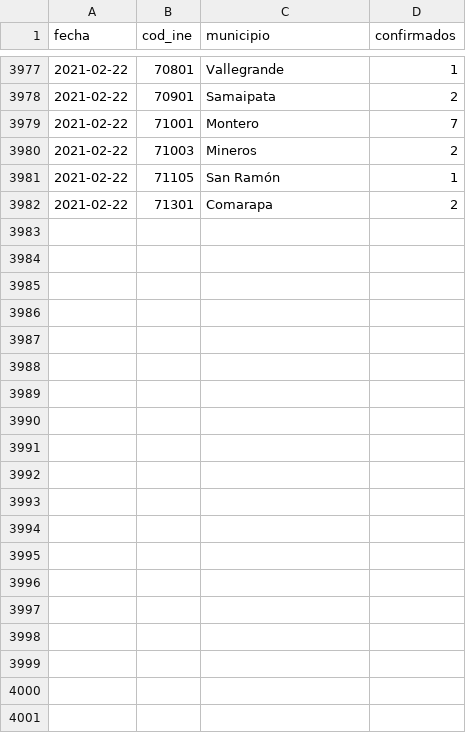
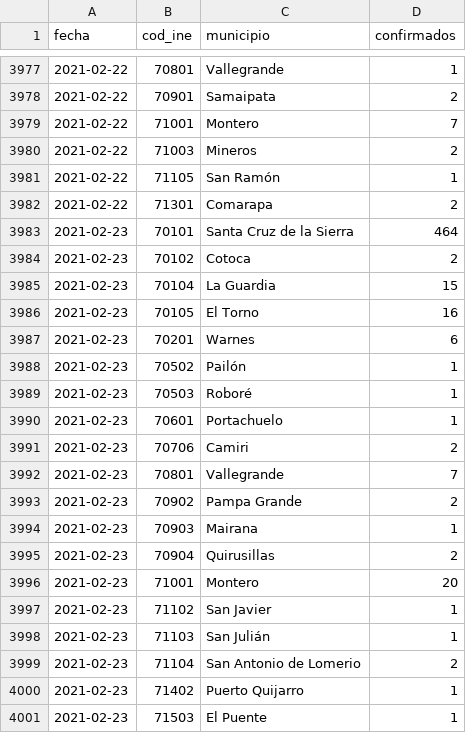
Before and after one commit to mauforonda/covid19bolivia-municipal, a CSV file: santa_cruz.csv, drawn as a sheet; only a part is shown, gaps mark what is left out; the diff names each change by its address in the sheet, - before the commit and + after, or states it on an @@ line.

```diff
--- a/santa_cruz.csv
+++ b/santa_cruz.csv
+row 3983: 2021-02-23 | 70101 | Santa Cruz de la Sierra | 464
+row 3984: 2021-02-23 | 70102 | Cotoca | 2
+row 3985: 2021-02-23 | 70104 | La Guardia | 15
+row 3986: 2021-02-23 | 70105 | El Torno | 16
+row 3987: 2021-02-23 | 70201 | Warnes | 6
+row 3988: 2021-02-23 | 70502 | Pailón | 1
+row 3989: 2021-02-23 | 70503 | Roboré | 1
+row 3990: 2021-02-23 | 70601 | Portachuelo | 1
+row 3991: 2021-02-23 | 70706 | Camiri | 2
+row 3992: 2021-02-23 | 70801 | Vallegrande | 7
+row 3993: 2021-02-23 | 70902 | Pampa Grande | 2
+row 3994: 2021-02-23 | 70903 | Mairana | 1
+row 3995: 2021-02-23 | 70904 | Quirusillas | 2
+row 3996: 2021-02-23 | 71001 | Montero | 20
+row 3997: 2021-02-23 | 71102 | San Javier | 1
+row 3998: 2021-02-23 | 71103 | San Julián | 1
+row 3999: 2021-02-23 | 71104 | San Antonio de Lomerio | 2
+row 4000: 2021-02-23 | 71402 | Puerto Quijarro | 1
+row 4001: 2021-02-23 | 71503 | El Puente | 1
```
Also changed, not shown: beni.csv, chuquisaca.csv, 5 other files.
